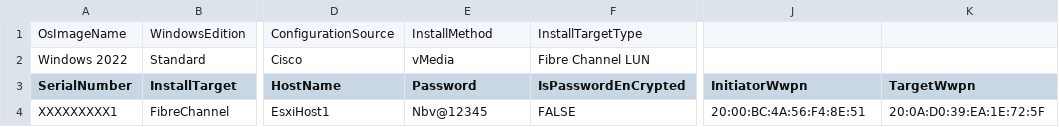
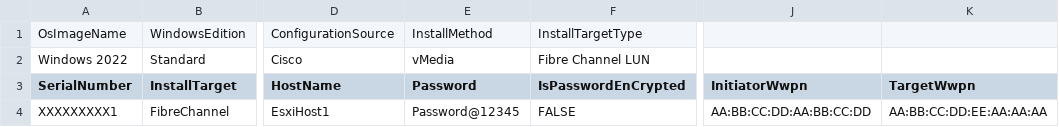
Before and after one commit to CiscoDevNet/intersight-BMaaS, a CSV file: os-install/bulk-install-csv-samples/FibreChannel _Cisco_DHCP_Windows.csv, drawn as a sheet; only a part is shown, gaps mark what is left out; the diff names each change by its address in the sheet, - before the commit and + after, or states it on an @@ line.

Commit message:
Updated generic values.

```diff
--- a/os-install/bulk-install-csv-samples/FibreChannel _Cisco_DHCP_Windows.csv
+++ b/os-install/bulk-install-csv-samples/FibreChannel _Cisco_DHCP_Windows.csv
-E4 (Password): Nbv@12345
+E4 (Password): Password@12345
-J4 (InitiatorWwpn): 20:00:BC:4A:56:F4:8E:51
+J4 (InitiatorWwpn): AA:BB:CC:DD:AA:BB:CC:DD
-K4 (TargetWwpn): 20:0A:D0:39:EA:1E:72:5F
+K4 (TargetWwpn): AA:BB:CC:DD:EE:AA:AA:AA
```
